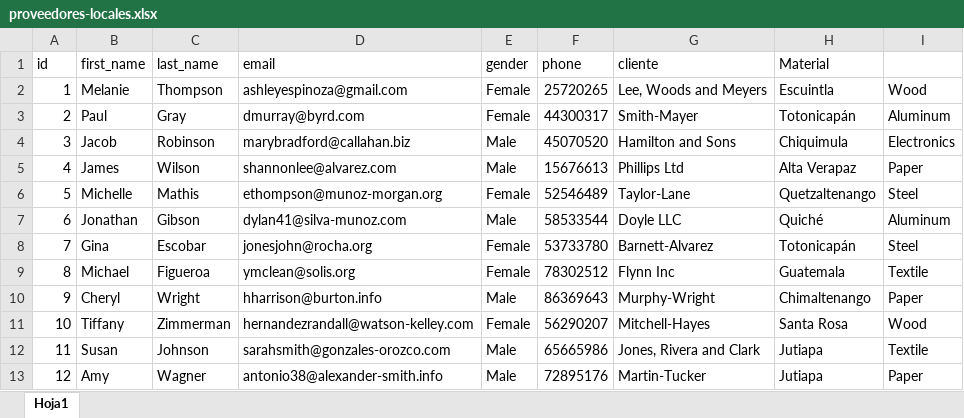
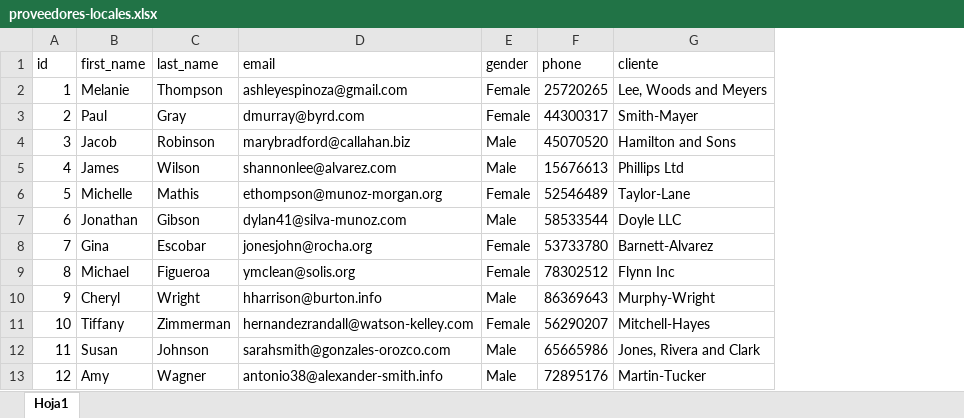
Before and after one commit to 2730538920101/SOG21S25_201709282, an Excel workbook: Proyecto/Venta/proveedores-varios/proveedores-locales/proveedores-locales.xlsx, sheet Hoja1, drawn as a sheet; only a part is shown; values as stored, in another font and other column widths than the file's, no borders; the diff names each change by its address in the sheet, - before the commit and + after, or states it on an @@ line.

```diff
--- a/Proyecto/Venta/proveedores-varios/proveedores-locales/proveedores-locales.xlsx (sheet Hoja1)
+++ b/Proyecto/Venta/proveedores-varios/proveedores-locales/proveedores-locales.xlsx (sheet Hoja1)
-column H (Material), rows 2-13: Escuintla | Totonicapán | Chiquimula | Alta Verapaz | Quetzaltenango | Quiché | Totonicapán | Guatemala | Chimaltenango | Santa Rosa | Jutiapa | Jutiapa
-column I, rows 2-13: Wood | Aluminum | Electronics | Paper | Steel | Aluminum | Steel | Textile | Paper | Wood | Textile | Paper
```
Also changed, not shown: Proyecto/Venta/clientes-varios/clientes-departamentales/clientes-departamentales.xlsx, Proyecto/Venta/clientes-varios/clientes-inactivos/clientes-inactivos.xlsx, 9 other files.
